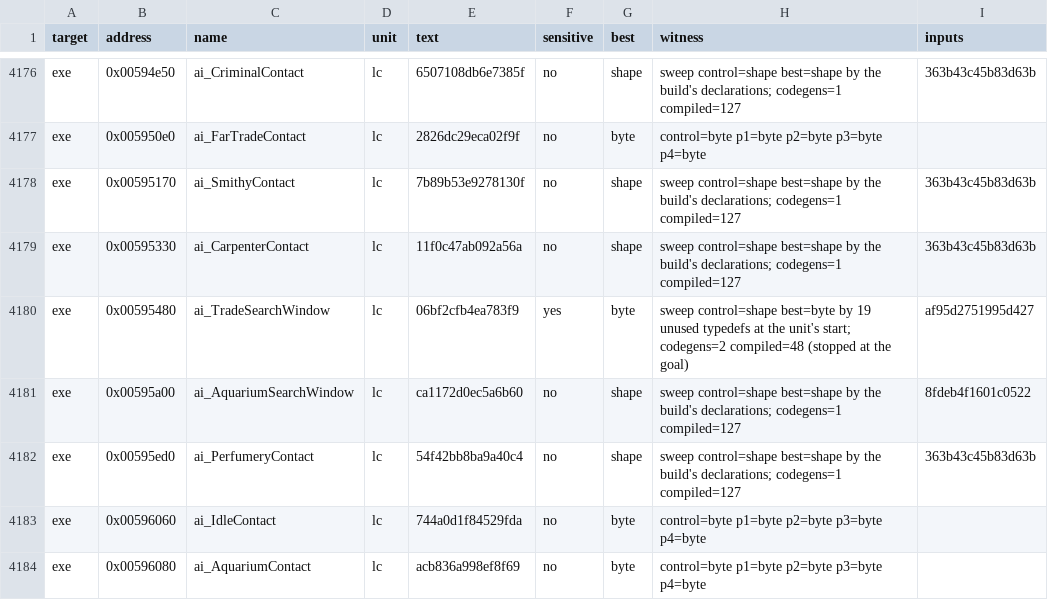
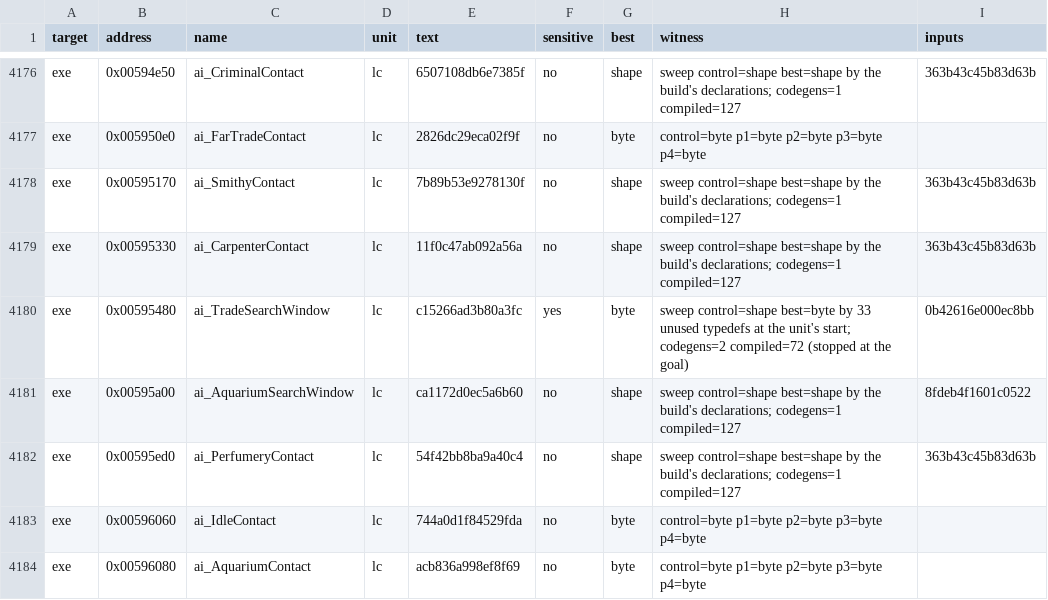
Before and after one commit to guildhaus/reguild, a TSV file: ledger/tiebreak.tsv, drawn as a sheet; only a part is shown, gaps mark what is left out.

```diff
--- a/ledger/tiebreak.tsv
+++ b/ledger/tiebreak.tsv
@@ -4179,3 +4179,3 @@ exe	0x00595170	ai_SmithyContact	lc	7b89b53e9278130f	no	shape	sweep control=shape
 exe	0x00595330	ai_CarpenterContact	lc	11f0c47ab092a56a	no	shape	sweep control=shape best=shape by the build's declarations; codegens=1 compiled=127	363b43c45b83d63b
-exe	0x00595480	ai_TradeSearchWindow	lc	06bf2cfb4ea783f9	yes	byte	sweep control=shape best=byte by 19 unused typedefs at the unit's start; codegens=2 compiled=48 (stopped at the goal)	af95d2751995d427
+exe	0x00595480	ai_TradeSearchWindow	lc	c15266ad3b80a3fc	yes	byte	sweep control=shape best=byte by 33 unused typedefs at the unit's start; codegens=2 compiled=72 (stopped at the goal)	0b42616e000ec8bb
 exe	0x00595a00	ai_AquariumSearchWindow	lc	ca1172d0ec5a6b60	no	shape	sweep control=shape best=shape by the build's declarations; codegens=1 compiled=127	8fdeb4f1601c0522
```
Also changed, not shown: 6 other files.
